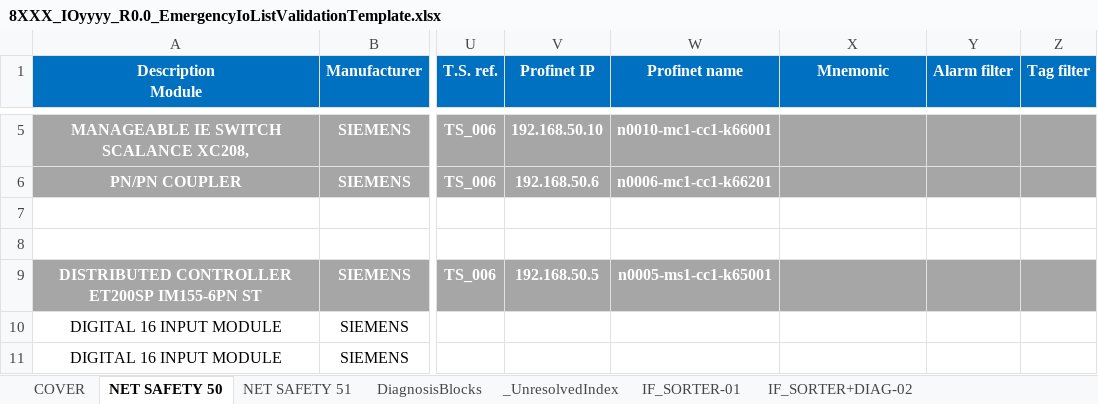
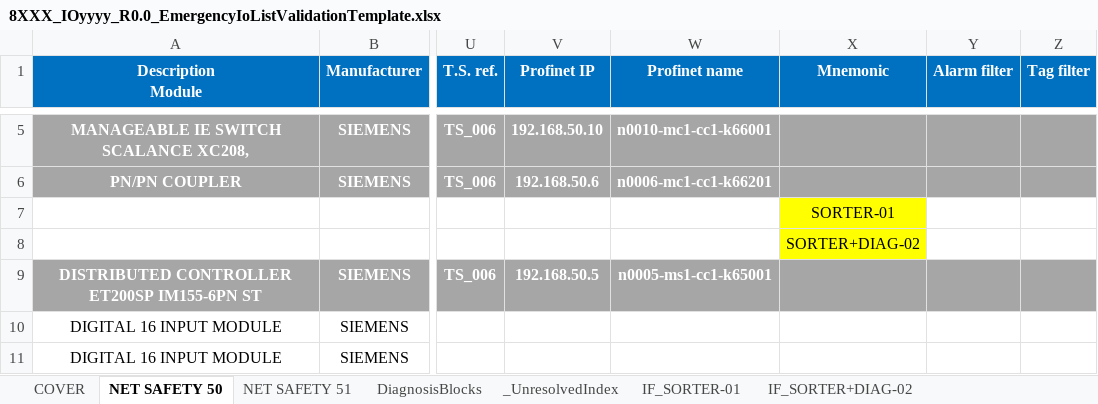
Before and after one commit to thebdr/Openn2, an Excel workbook: Shared/DocumentsValidationData/Passing/8XXX_IOyyyy_R0.0_EmergencyIoListValidationTemplate.xlsx, sheet NET SAFETY 50, drawn as a sheet; only a part is shown, gaps mark what is left out; values as stored, in another font and other column widths than the file's, no borders; conditional formats not drawn; the diff names each change by its address in the sheet, - before the commit and + after, or states it on an @@ line.

```diff
--- a/Shared/DocumentsValidationData/Passing/8XXX_IOyyyy_R0.0_EmergencyIoListValidationTemplate.xlsx (sheet NET SAFETY 50)
+++ b/Shared/DocumentsValidationData/Passing/8XXX_IOyyyy_R0.0_EmergencyIoListValidationTemplate.xlsx (sheet NET SAFETY 50)
-X7 (Mnemonic): (empty)
+X7 (Mnemonic): SORTER-01
-X7:X8 fill: none
+X7:X8 fill: #FFFF00
-X8 (Mnemonic): (empty)
+X8 (Mnemonic): SORTER+DIAG-02
```
Also changed, not shown: 8 other files.
